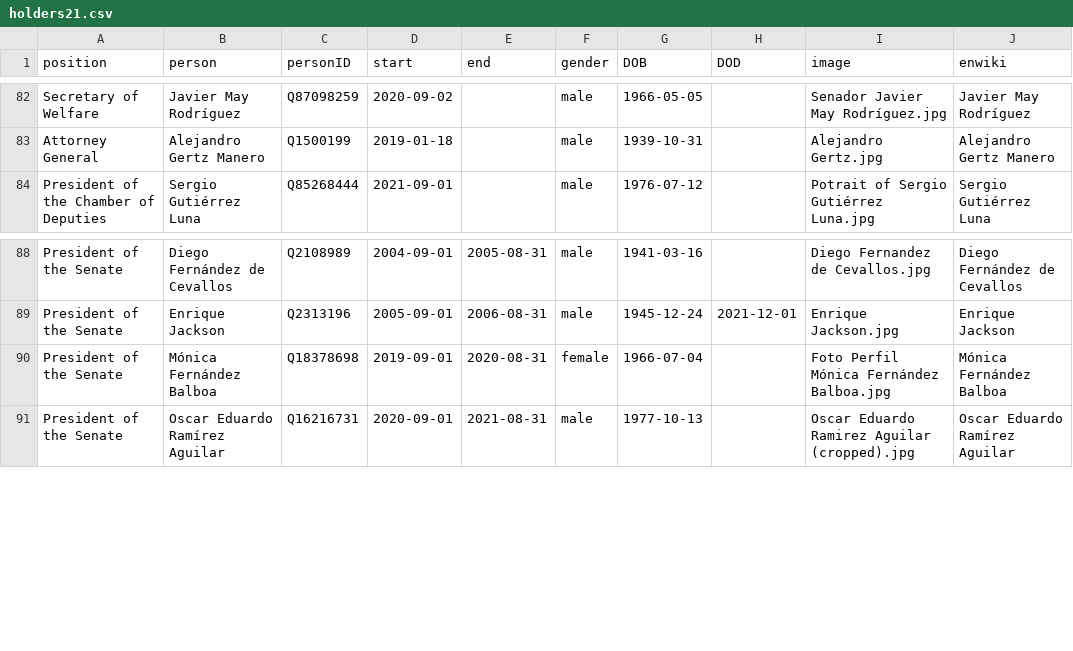
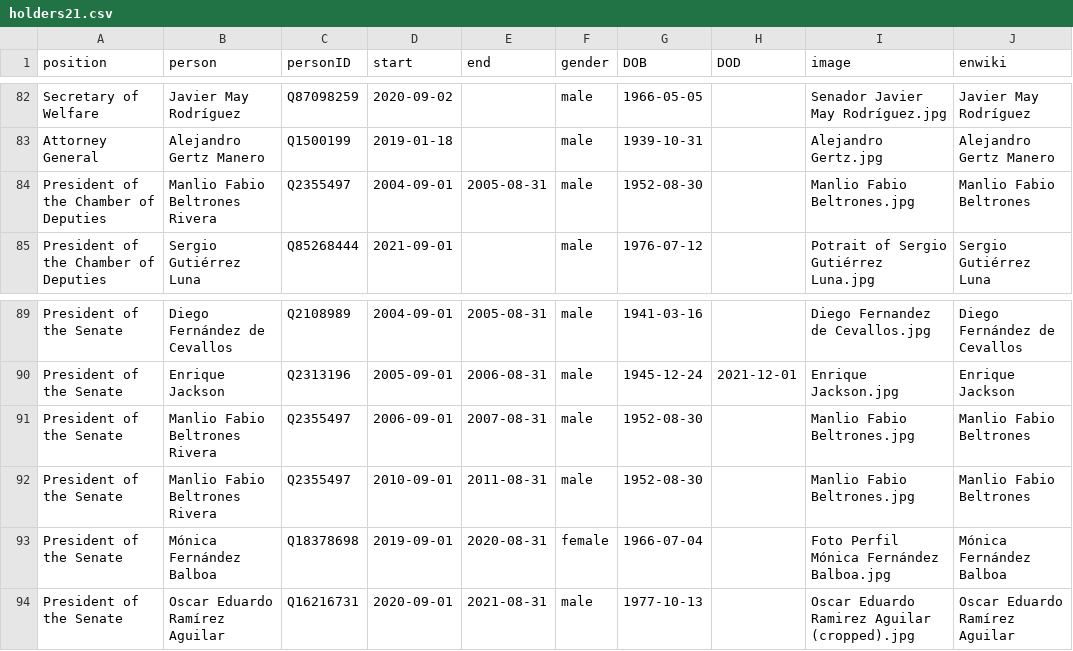
Before and after one commit to every-politician-scrapers/mexico-ministers, a CSV file: html/holders21.csv, drawn as a sheet; only a part is shown, gaps mark what is left out; the diff names each change by its address in the sheet, - before the commit and + after, or states it on an @@ line.

```diff
--- a/html/holders21.csv
+++ b/html/holders21.csv
+row 84: President of the Chamber of Deputies | Manlio Fabio Beltrones Rivera | Q2355497 | 2004-09-01 | 2005-08-31 | male | 1952-08-30 |  | Manlio Fabio Beltrones.jpg | Manlio Fabio Beltrones
+row 91: President of the Senate | Manlio Fabio Beltrones Rivera | Q2355497 | 2006-09-01 | 2007-08-31 | male | 1952-08-30 |  | Manlio Fabio Beltrones.jpg | Manlio Fabio Beltrones
+row 92: President of the Senate | Manlio Fabio Beltrones Rivera | Q2355497 | 2010-09-01 | 2011-08-31 | male | 1952-08-30 |  | Manlio Fabio Beltrones.jpg | Manlio Fabio Beltrones
```
Also changed, not shown: html/legislators.csv.
